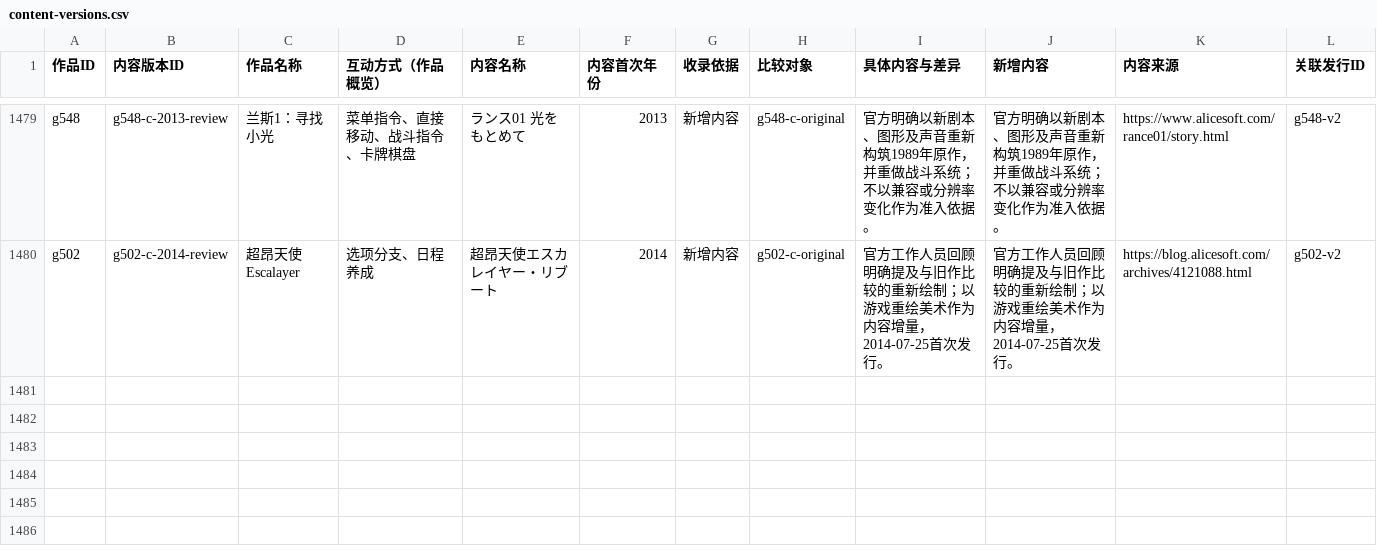
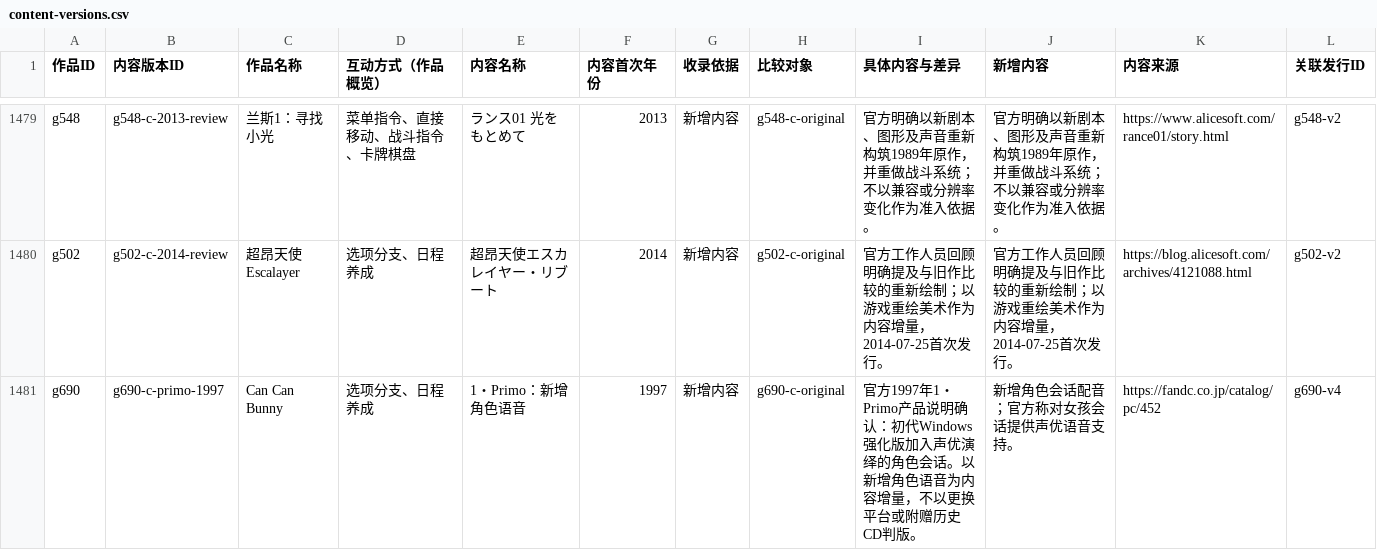
Before and after one commit to wt1234-donkey/visual-novel, a CSV file: data/content-versions.csv, drawn as a sheet; only a part is shown, gaps mark what is left out; the diff names each change by its address in the sheet, - before the commit and + after, or states it on an @@ line.

Commit message:
Audit Cocktail Soft narrative coverage and identify Primo voice content

```diff
--- a/data/content-versions.csv
+++ b/data/content-versions.csv
+row 1481: g690 | g690-c-primo-1997 | Can Can Bunny | 选项分支、日程养成 | 1・Primo：新增角色语音 | 1997 | 新增内容 | g690-c-original | 官方1997年1・Primo产品说明确认：初代Windows强化版加入声优演绎的角色会话。以新增角色语音为内容增量，不以更换平台或附赠历史CD判版。 | 新增角色会话配音；官方称对女孩会话提供声优语音支持。 | https://fandc.co.jp/catalog/pc/452 | g690-v4
```
Also changed, not shown: data/content-review.csv, 5 other files.
